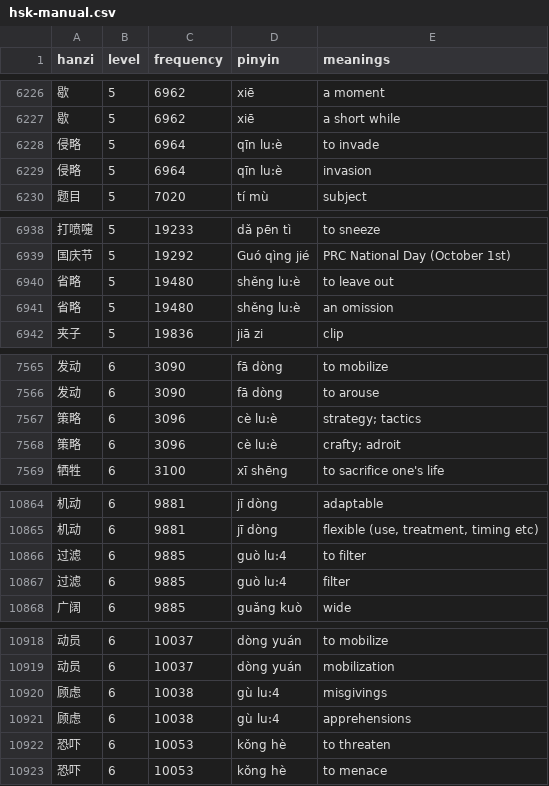
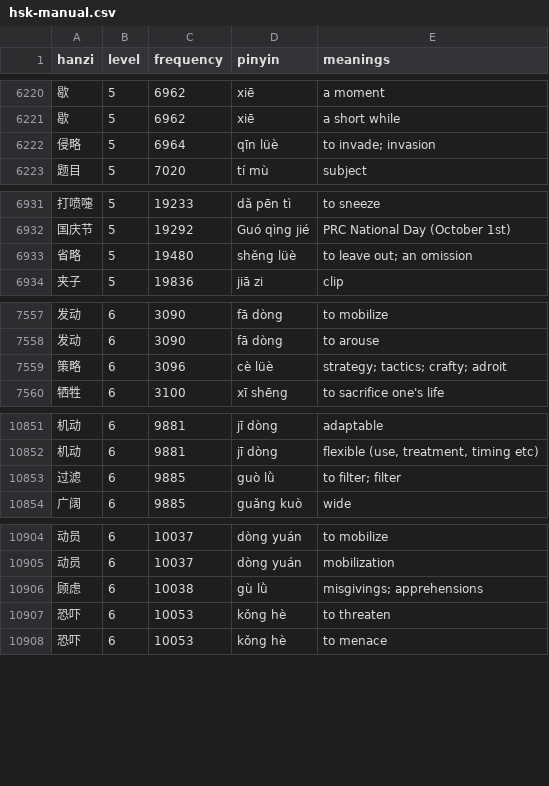
Before and after one commit to MarcFraile/hsk-flash-cards, a CSV file: data/hsk-manual.csv, drawn as a sheet; only a part is shown, gaps mark what is left out; removed rows and columns are numbered as before the commit, all else as after; the diff covers the shown part only; the diff names each change by its address in the sheet, - before the commit and + after, or states it on an @@ line.

Commit message:
data/hsk-manual: pinyin fix: use u with umlaut and grave instead of u:4

```diff
--- a/data/hsk-manual.csv
+++ b/data/hsk-manual.csv
-D6222 (pinyin): qīn lu:è
+D6222 (pinyin): qīn lüè
-E6222 (meanings): to invade
+E6222 (meanings): to invade; invasion
-row 6229: 侵略 | 5 | 6964 | qīn lu:è | invasion
-D6933 (pinyin): shěng lu:è
+D6933 (pinyin): shěng lüè
-E6933 (meanings): to leave out
+E6933 (meanings): to leave out; an omission
-row 6941: 省略 | 5 | 19480 | shěng lu:è | an omission
-D7559 (pinyin): cè lu:è
+D7559 (pinyin): cè lüè
-E7559 (meanings): strategy; tactics
+E7559 (meanings): strategy; tactics; crafty; adroit
-row 7568: 策略 | 6 | 3096 | cè lu:è | crafty; adroit
-D10853 (pinyin): guò lu:4
+D10853 (pinyin): guò lǜ
-E10853 (meanings): to filter
+E10853 (meanings): to filter; filter
-row 10867: 过滤 | 6 | 9885 | guò lu:4 | filter
-row 10920: 顾虑 | 6 | 10038 | gù lu:4 | misgivings
-D10906 (pinyin): gù lu:4
+D10906 (pinyin): gù lǜ
-E10906 (meanings): apprehensions
+E10906 (meanings): misgivings; apprehensions
```
Also changed, not shown: 15 removed rows and 24 edited cells elsewhere in this file.
